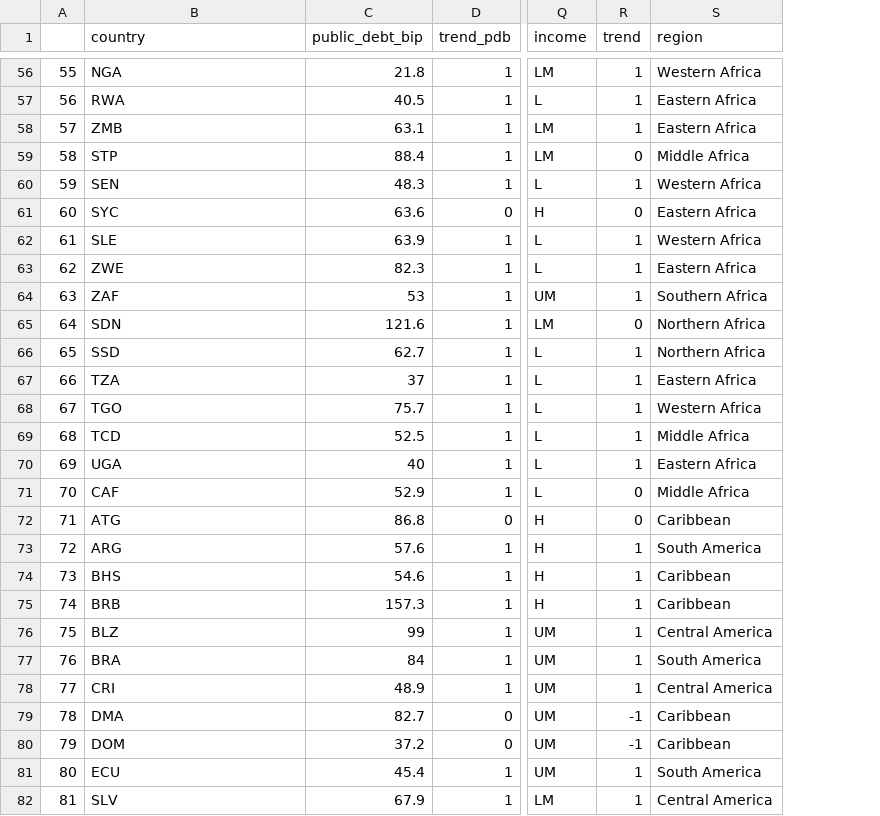
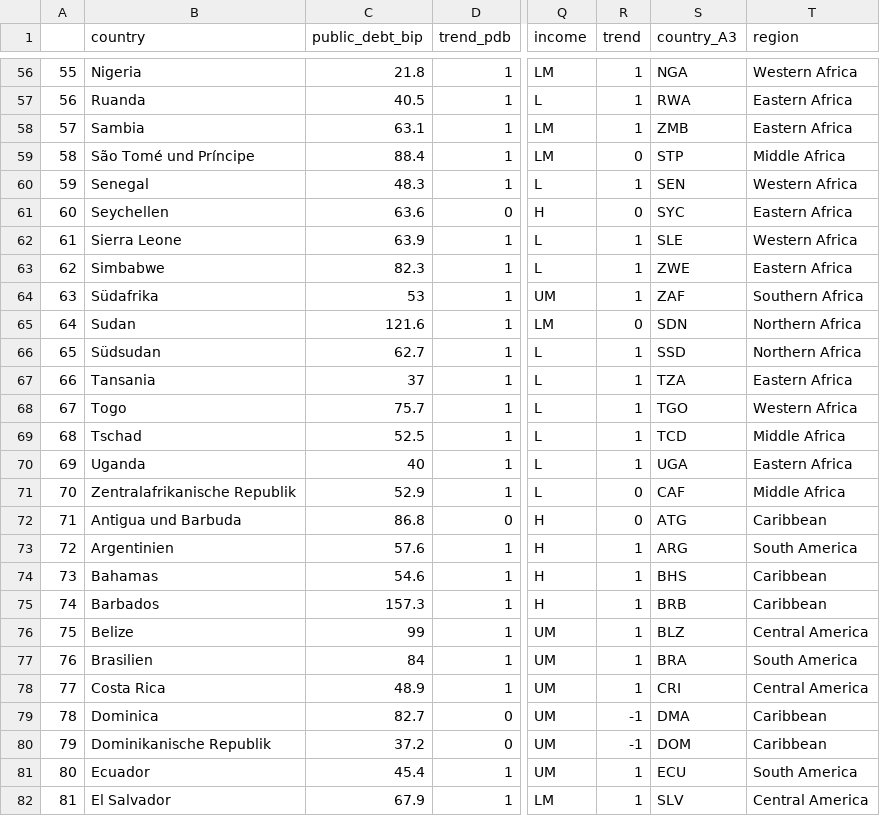
Before and after one commit to CorrelAid/erlassjahr, a CSV file: sr19_erlassjahr.csv, drawn as a sheet; only a part is shown, gaps mark what is left out; the diff covers the shown part only; the diff names each change by its address in the sheet, - before the commit and + after, or states it on an @@ line.

```diff
--- a/sr19_erlassjahr.csv
+++ b/sr19_erlassjahr.csv
+column S (country_A3), rows 56-82: NGA | RWA | ZMB | STP | SEN | SYC | SLE | ZWE | ZAF | SDN | SSD | TZA | TGO | TCD | UGA | CAF | ATG | ARG | BHS | BRB | BLZ | BRA | CRI | DMA | DOM | ECU | SLV
-B56 (country): NGA
+B56 (country): Nigeria
-B57 (country): RWA
+B57 (country): Ruanda
-B58 (country): ZMB
+B58 (country): Sambia
-B59 (country): STP
+B59 (country): São Tomé und Príncipe
-B60 (country): SEN
+B60 (country): Senegal
-B61 (country): SYC
+B61 (country): Seychellen
-B62 (country): SLE
+B62 (country): Sierra Leone
-B63 (country): ZWE
+B63 (country): Simbabwe
-B64 (country): ZAF
+B64 (country): Südafrika
-B65 (country): SDN
+B65 (country): Sudan
-B66 (country): SSD
+B66 (country): Südsudan
-B67 (country): TZA
+B67 (country): Tansania
-B68 (country): TGO
+B68 (country): Togo
-B69 (country): TCD
+B69 (country): Tschad
-B70 (country): UGA
+B70 (country): Uganda
-B71 (country): CAF
+B71 (country): Zentralafrikanische Republik
-B72 (country): ATG
+B72 (country): Antigua und Barbuda
-B73 (country): ARG
+B73 (country): Argentinien
-B74 (country): BHS
+B74 (country): Bahamas
-B75 (country): BRB
+B75 (country): Barbados
-B76 (country): BLZ
+B76 (country): Belize
-B77 (country): BRA
+B77 (country): Brasilien
-B78 (country): CRI
+B78 (country): Costa Rica
-B79 (country): DMA
+B79 (country): Dominica
-B80 (country): DOM
+B80 (country): Dominikanische Republik
-B81 (country): ECU
+B81 (country): Ecuador
-B82 (country): SLV
+B82 (country): El Salvador
```
Also changed, not shown: 95 edited cells elsewhere in this file, 1 other file.
